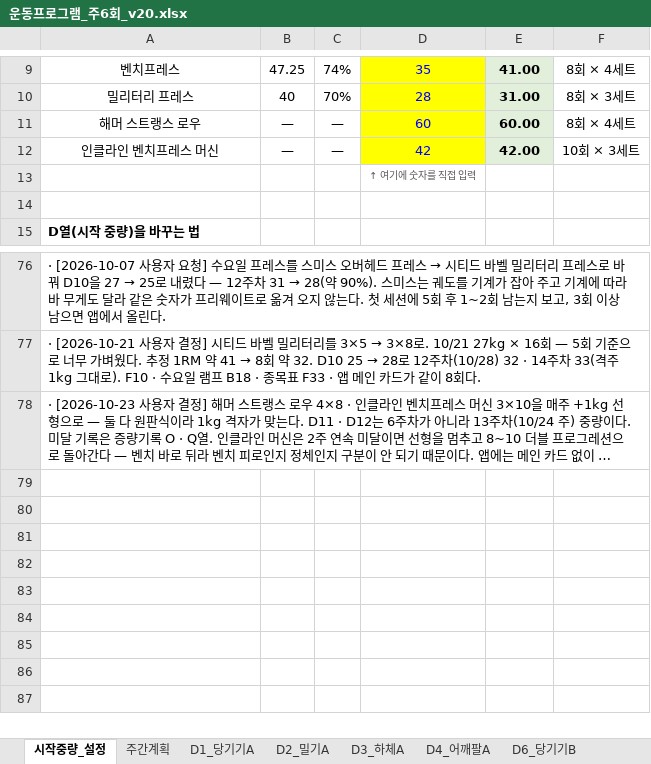
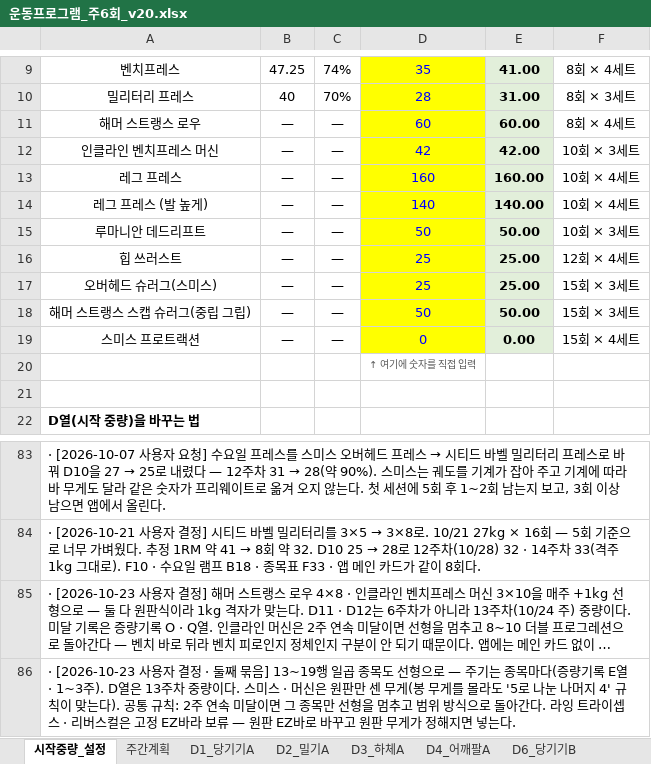
Before and after one commit to ktmffl-max/health1234, an Excel workbook: 운동프로그램_주6회_v20.xlsx, sheet 시작중량_설정, drawn as a sheet; only a part is shown, gaps mark what is left out; long unchanged cells end in …; values as stored, in another font and other column widths than the file's, no borders; the diff names each change by its address in the sheet, - before the commit and + after, or states it on an @@ line.

```diff
--- a/운동프로그램_주6회_v20.xlsx (sheet 시작중량_설정)
+++ b/운동프로그램_주6회_v20.xlsx (sheet 시작중량_설정)
+row 13: 레그 프레스 | — | — | 160 | 160.00 | 10회 × 4세트
+row 14: 레그 프레스 (발 높게) | — | — | 140 | 140.00 | 10회 × 4세트
+row 15: 루마니안 데드리프트 | — | — | 50 | 50.00 | 10회 × 3세트
+row 16: 힙 쓰러스트 | — | — | 25 | 25.00 | 12회 × 4세트
+row 17: 오버헤드 슈러그(스미스) | — | — | 25 | 25.00 | 15회 × 3세트
+row 18: 해머 스트랭스 스캡 슈러그(중립 그립) | — | — | 50 | 50.00 | 15회 × 3세트
+row 19: 스미스 프로트랙션 | — | — | 0 | 0.00 | 15회 × 4세트
+row 86: · [2026-10-23 사용자 결정 · 둘째 묶음] 13~19행 일곱 종목도 선형으로 — 주기는 종목마다(증량기록 E열 · 1~3주). D열은 13주차 중량이다. 스미스 · 머신은 원판만 센 무게(봉 무게를 몰라도 '5로 나눈 나머지 4' 규칙이 맞는다). 공통 규칙: 2주 연속 미달이면 그 종목만 선형을 멈추고 범위 방식으로 돌아간다. 라잉 트라이셉스 · 리버스컬은 고정 EZ바라 보류 — 원판 EZ바로 바꾸고 원판 무게가 정해지면 넣는다.
```
Also changed, not shown: sheet 증량기록, sheet 복귀_수_하체후면, sheet 복귀_일_수평당기기, sheet 복귀_토_하체전면, sheet 복귀_월_가슴, sheet 복귀_화_팔, 1 more sheet, formulas that keep their value, 6 other files.
